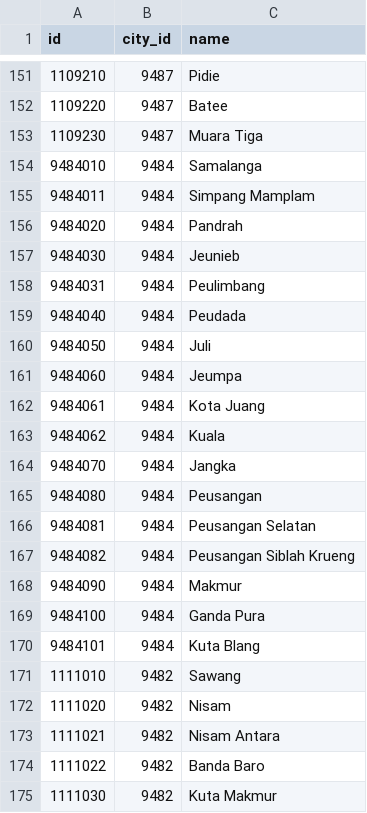
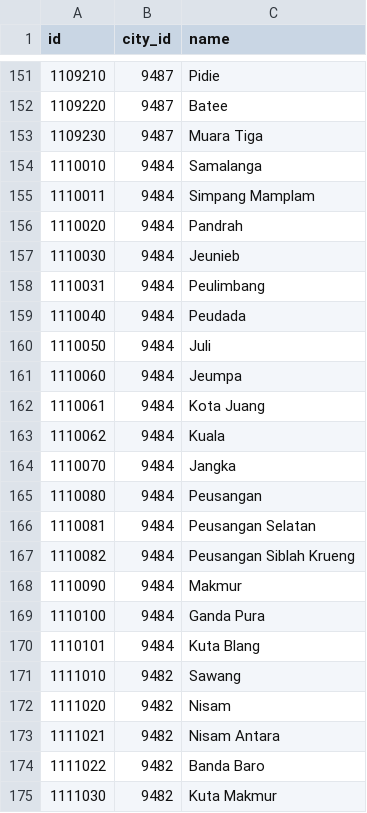
Before and after one commit to IvanSukhito/synapsa-appcms-STU, a CSV file: database/seeders/csv/district.csv, drawn as a sheet; only a part is shown, gaps mark what is left out; the diff covers the shown part only.

```diff
--- a/database/seeders/csv/district.csv
+++ b/database/seeders/csv/district.csv
@@ -153,19 +153,19 @@
 "1109230","9487","Muara Tiga"
-"9484010","9484","Samalanga"
-"9484011","9484","Simpang Mamplam"
-"9484020","9484","Pandrah"
-"9484030","9484","Jeunieb"
-"9484031","9484","Peulimbang"
-"9484040","9484","Peudada"
-"9484050","9484","Juli"
-"9484060","9484","Jeumpa"
-"9484061","9484","Kota Juang"
-"9484062","9484","Kuala"
-"9484070","9484","Jangka"
-"9484080","9484","Peusangan"
-"9484081","9484","Peusangan Selatan"
-"9484082","9484","Peusangan Siblah Krueng"
-"9484090","9484","Makmur"
-"9484100","9484","Ganda Pura"
-"9484101","9484","Kuta Blang"
+"1110010","9484","Samalanga"
+"1110011","9484","Simpang Mamplam"
+"1110020","9484","Pandrah"
+"1110030","9484","Jeunieb"
+"1110031","9484","Peulimbang"
+"1110040","9484","Peudada"
+"1110050","9484","Juli"
+"1110060","9484","Jeumpa"
+"1110061","9484","Kota Juang"
+"1110062","9484","Kuala"
+"1110070","9484","Jangka"
+"1110080","9484","Peusangan"
+"1110081","9484","Peusangan Selatan"
+"1110082","9484","Peusangan Siblah Krueng"
+"1110090","9484","Makmur"
+"1110100","9484","Ganda Pura"
+"1110101","9484","Kuta Blang"
 "1111010","9482","Sawang"
```
Also changed, not shown: 78 edited cells elsewhere in this file.
